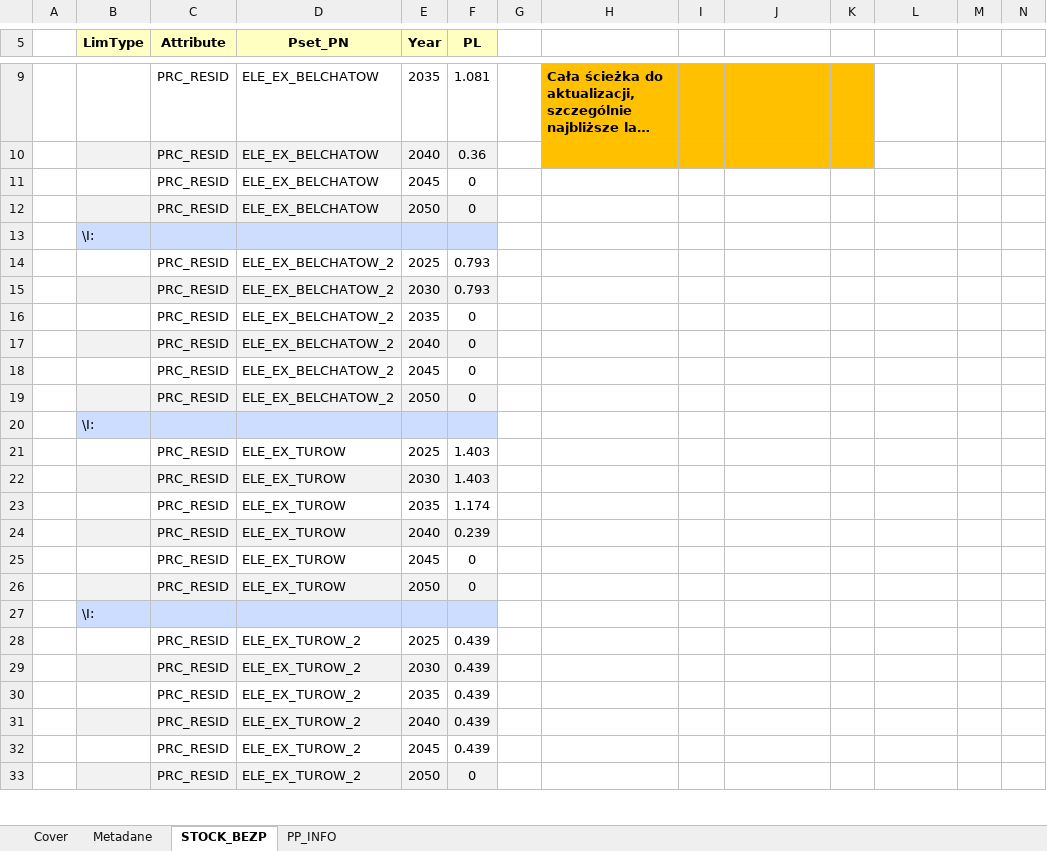
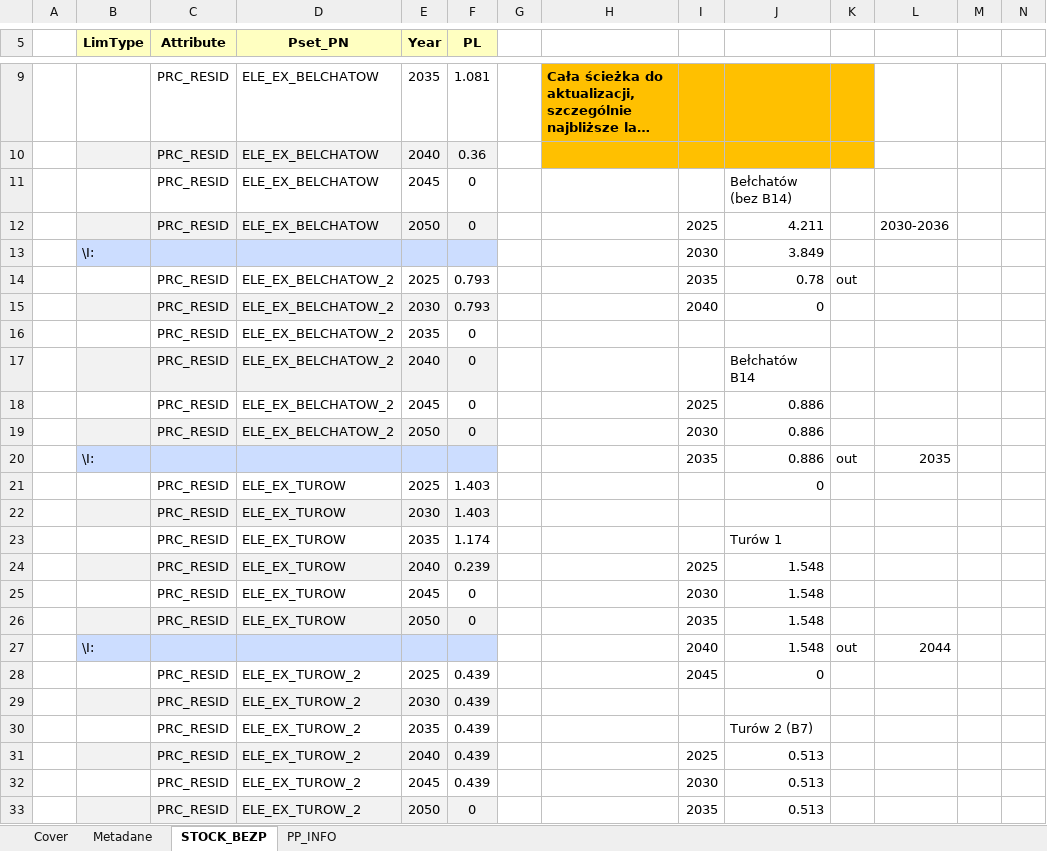
Before and after one commit to DomKrasz14/TIMES_zmiany, an Excel workbook: SuppXLS/Scen_PP_STOCK_BEZP.xlsx, sheet STOCK_BEZP, drawn as a sheet; only a part is shown, gaps mark what is left out; long unchanged cells end in …; values as stored, in another font and other column widths than the file's, no borders; removed rows and columns are numbered as before the commit, all else as after; the diff covers the shown part only; the diff names each change by its address in the sheet, - before the commit and + after, or states it on an @@ line.

```diff
--- a/SuppXLS/Scen_PP_STOCK_BEZP.xlsx (sheet STOCK_BEZP)
+++ b/SuppXLS/Scen_PP_STOCK_BEZP.xlsx (sheet STOCK_BEZP)
-J11: (empty)
+J11: Bełchatów (bez B14)
-I12: (empty)
+I12: 2025
-J12: (empty)
+J12: 4.211
-L12: (empty)
+L12: 2030-2036
-row 13:  | \I:
+row 13:  | \I: |  |  |  |  |  |  | 2030 | 3.849
-I14: (empty)
+I14: 2035
-J14: (empty)
+J14: 0.78
-K14: (empty)
+K14: out
-I15: (empty)
+I15: 2040
-J15: (empty)
+J15: 0
-J17: (empty)
+J17: Bełchatów B14
-I18: (empty)
+I18: 2025
-J18:J19: (empty)
+J18:J19: 0.886
-I19: (empty)
+I19: 2030
-row 20:  | \I:
+row 20:  | \I: |  |  |  |  |  |  | 2035 | 0.886 | out | 2035
-J21: (empty)
+J21: 0
-J23: (empty)
+J23: Turów 1
-I24: (empty)
+I24: 2025
-J24:J26: (empty)
+J24:J26: 1.548
-I25: (empty)
+I25: 2030
-I26: (empty)
+I26: 2035
-row 27:  | \I:
+row 27:  | \I: |  |  |  |  |  |  | 2040 | 1.548 | out | 2044
-I28: (empty)
+I28: 2045
-J28: (empty)
+J28: 0
-J30: (empty)
+J30: Turów 2 (B7)
-I31: (empty)
+I31: 2025
-J31:J33: (empty)
+J31:J33: 0.513
-I32: (empty)
+I32: 2030
-I33: (empty)
+I33: 2035
```
Also changed, not shown: 11 added rows, 11 removed rows and 104 edited cells elsewhere in this sheet.
